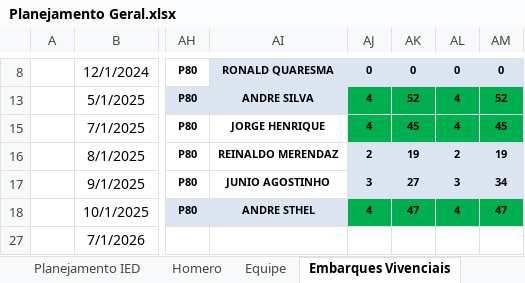
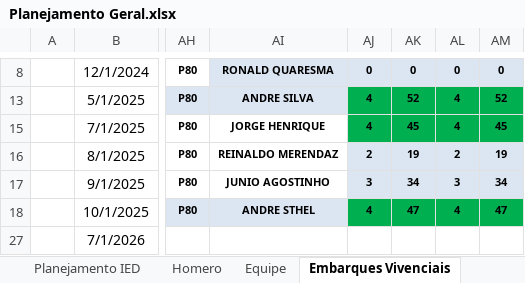
Before and after one commit to viniciussduarte/gantt_disp, an Excel workbook: Planejamento Geral.xlsx, sheet Embarques Vivenciais, drawn as a sheet; only a part is shown, gaps mark what is left out; values as stored, in another font and other column widths than the file's, no borders; charts and pictures and conditional formats not drawn; the diff names each change by its address in the sheet, - before the commit and + after, or states it on an @@ line.

```diff
--- a/Planejamento Geral.xlsx (sheet Embarques Vivenciais)
+++ b/Planejamento Geral.xlsx (sheet Embarques Vivenciais)
-AK17: 27
+AK17: 34
```
Also changed, not shown: sheet Planejamento IED, sheet Equipe, sheet Homero, formulas that keep their value, hidden cells, charts or pictures, Planejamento Estaleiro.xlsx.
